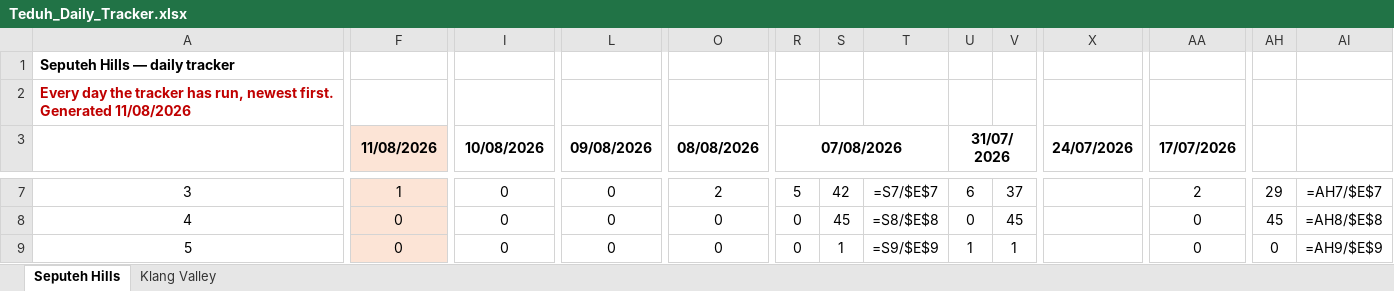
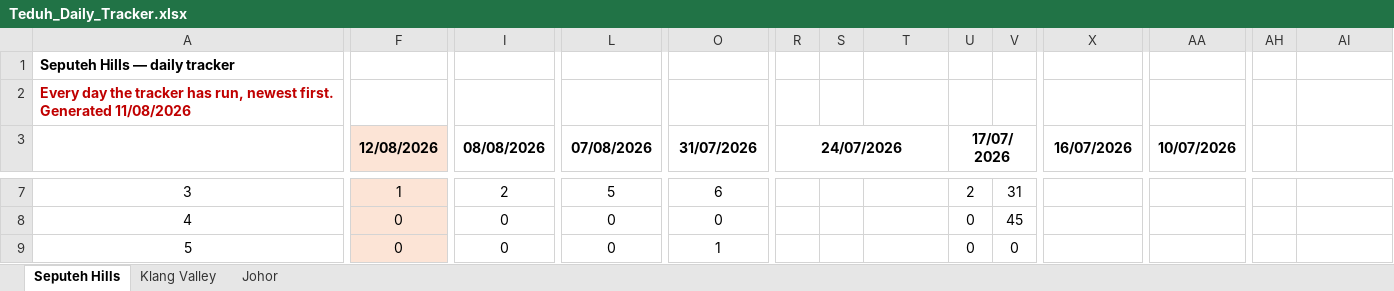
Before and after one commit to smtcu/teduh-tracker, an Excel workbook: docs/downloads/Teduh_Daily_Tracker.xlsx, sheet Seputeh Hills, drawn as a sheet; only a part is shown, gaps mark what is left out; values as stored, in another font and other column widths than the file's, no borders; formulas without a stored value are shown as written; the diff covers the shown part only; the diff names each change by its address in the sheet, - before the commit and + after, or states it on an @@ line.

```diff
--- a/docs/downloads/Teduh_Daily_Tracker.xlsx (sheet Seputeh Hills)
+++ b/docs/downloads/Teduh_Daily_Tracker.xlsx (sheet Seputeh Hills)
+sheet tab: Johor
-F3: 11/08/2026
+F3: 12/08/2026
-I3: 10/08/2026
+I3: 08/08/2026
-L3: 09/08/2026
+L3: 07/08/2026
-O3: 08/08/2026
+O3: 31/07/2026
-R3: 07/08/2026
+R3: 24/07/2026
-U3: 31/07/2026
+U3: 17/07/2026
-X3: 24/07/2026
+X3: 16/07/2026
-AA3: 17/07/2026
+AA3: 10/07/2026
-I7 (08/08/2026): 0
+I7 (08/08/2026): 2
-L7 (07/08/2026): 0
+L7 (07/08/2026): 5
-O7 (31/07/2026): 2
+O7 (31/07/2026): 6
-R7 (24/07/2026): 5
+R7 (24/07/2026): (empty)
-S7: 42
+S7: (empty)
-T7: =S7/$E$7
+T7: (empty)
-U7 (17/07/2026): 6
+U7 (17/07/2026): 2
-V7: 37
+V7: 31
-AA7 (10/07/2026): 2
+AA7 (10/07/2026): (empty)
-AH7: 29
+AH7: (empty)
-AI7: =AH7/$E$7
+AI7: (empty)
-R8:R9 (24/07/2026): 0
+R8:R9 (24/07/2026): (empty)
-S8: 45
+S8: (empty)
-T8: =S8/$E$8
+T8: (empty)
-AA8:AA9 (10/07/2026): 0
+AA8:AA9 (10/07/2026): (empty)
-AH8: 45
+AH8: (empty)
-AI8: =AH8/$E$8
+AI8: (empty)
-O9 (31/07/2026): 0
+O9 (31/07/2026): 1
-S9: 1
+S9: (empty)
-T9: =S9/$E$9
+T9: (empty)
-U9 (17/07/2026): 1
+U9 (17/07/2026): 0
-V9: 1
+V9: 0
-AH9: 0
+AH9: (empty)
-AI9: =AH9/$E$9
+AI9: (empty)
```
Also changed, not shown: 40 edited cells elsewhere in this sheet, sheet Klang Valley, docs/downloads/11082026Tduh Developer Project Sales Status 13.xlsx, docs/downloads/20260811_Seputeh Hills_Teduh Weekly Update.xlsx, 13 other files.
